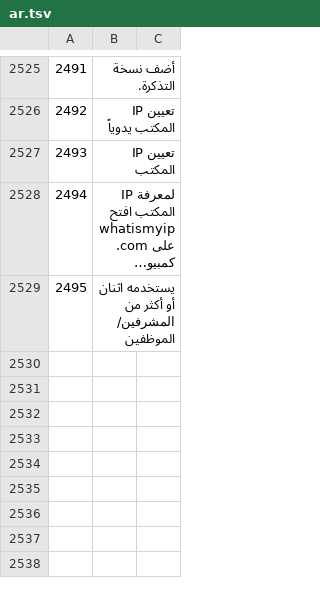
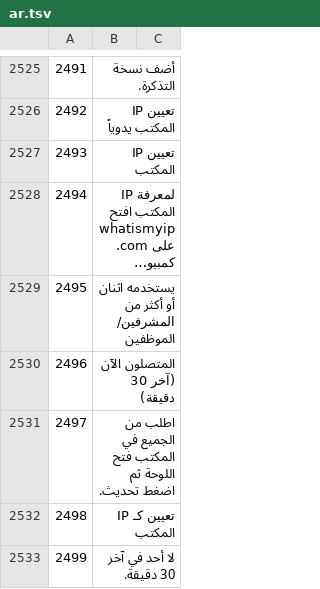
Before and after one commit to sjn6t9/migV33, a TSV file: i18n/ar.tsv, drawn as a sheet; only a part is shown, gaps mark what is left out; long unchanged cells end in …; the diff names each change by its address in the sheet, - before the commit and + after, or states it on an @@ line.

```diff
--- a/i18n/ar.tsv
+++ b/i18n/ar.tsv
+row 2530: 2496 | المتصلون الآن (آخر 30 دقيقة)
+row 2531: 2497 | اطلب من الجميع في المكتب فتح اللوحة ثم اضغط تحديث.
+row 2532: 2498 | تعيين كـ IP المكتب
+row 2533: 2499 | لا أحد في آخر 30 دقيقة.
```
Also changed, not shown: i18n/bn.tsv, i18n/hi.tsv, 13 other files.
